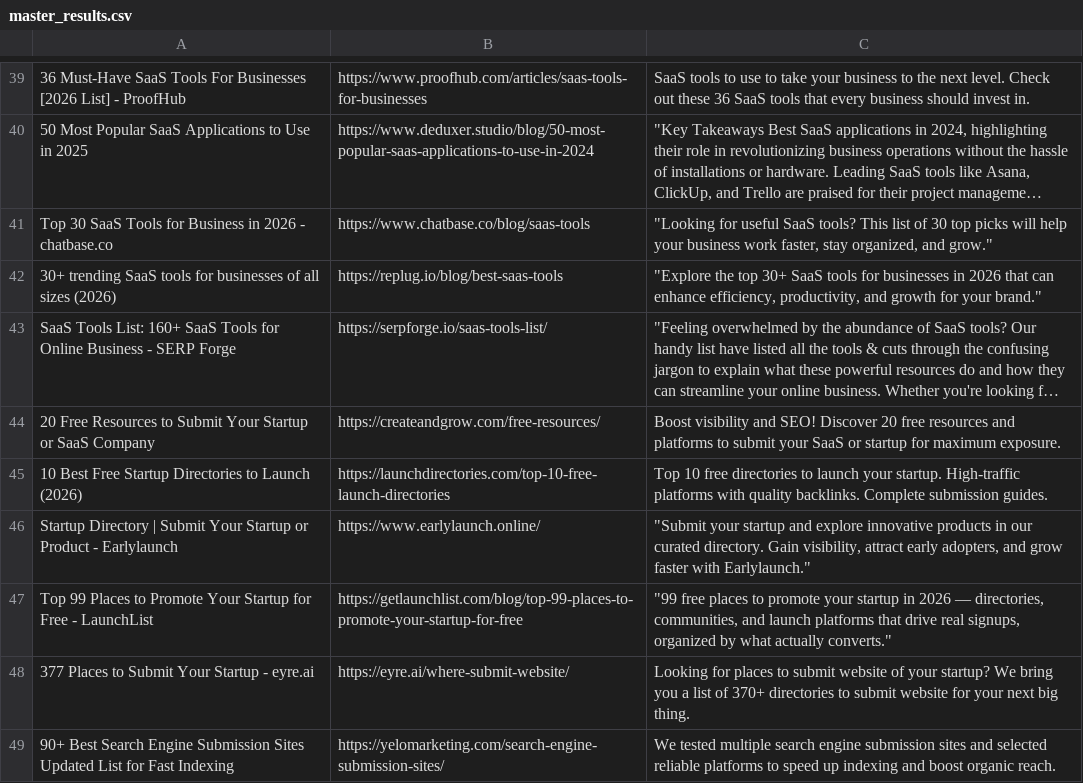
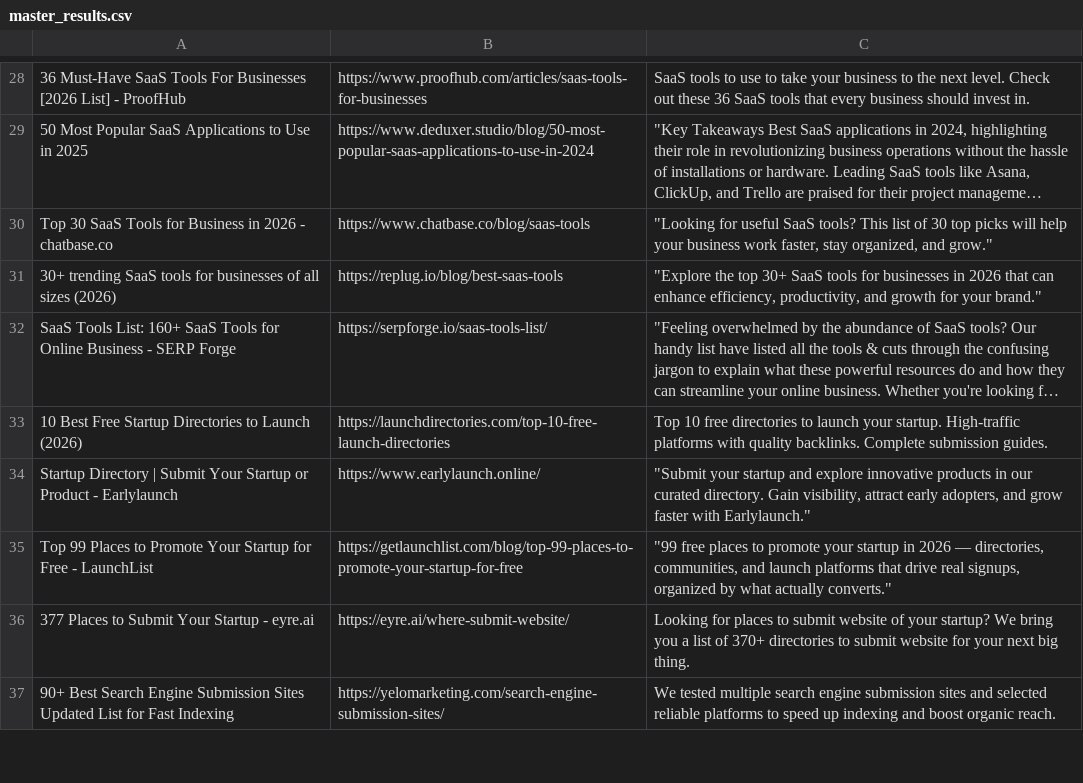
Before and after one commit to helloo-cmyk/backlinksheet, a CSV file: scraper-bot/master_results.csv, drawn as a sheet; only a part is shown, gaps mark what is left out; long unchanged cells end in …; the diff covers the shown part only; the diff names each change by its address in the sheet, - before the commit and + after, or states it on an @@ line.

```diff
--- a/scraper-bot/master_results.csv
+++ b/scraper-bot/master_results.csv
-row 44: 20 Free Resources to Submit Your Startup or SaaS Company | https://createandgrow.com/free-resources/ | Boost visibility and SEO! Discover 20 free resources and platforms to submit your SaaS or startup for maximum exposure.
```
Also changed, not shown: 17 removed rows elsewhere in this file, 6 other files.
